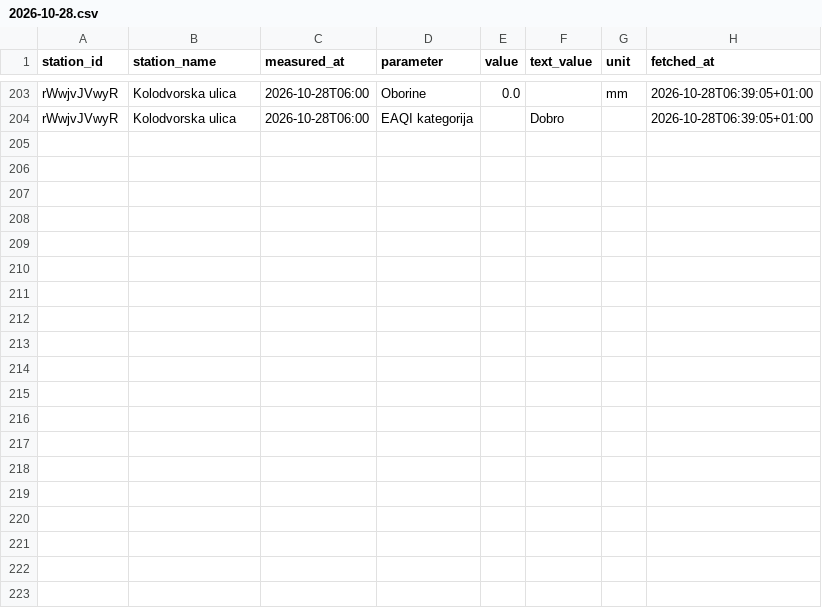
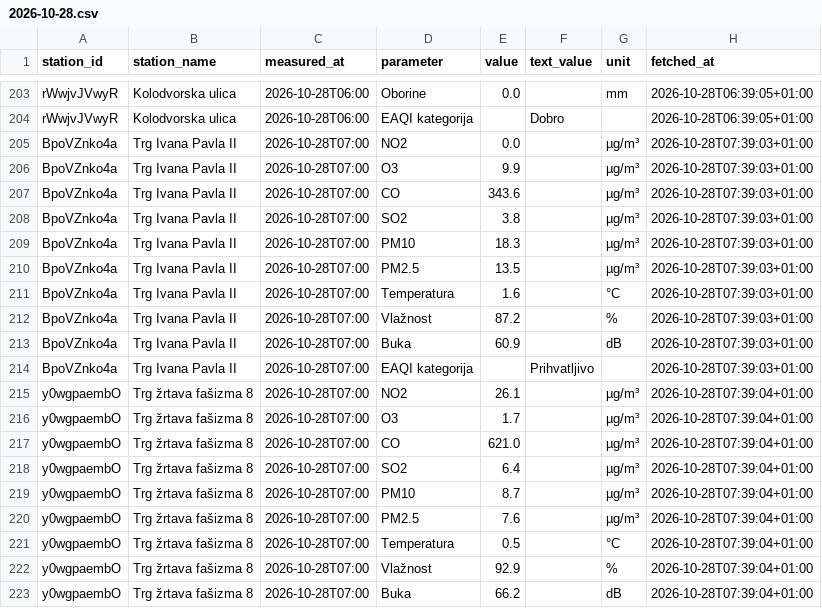
Before and after one commit to vgalicc/HomeAirQuality, a CSV file: data/2026/10/2026-10-28.csv, drawn as a sheet; only a part is shown, gaps mark what is left out; the diff covers the shown part only.

Commit message:
Očitanje 2026-10-28 06:39 UTC

```diff
--- a/data/2026/10/2026-10-28.csv
+++ b/data/2026/10/2026-10-28.csv
@@ -204 +204,20 @@ rWwjvJVwyR,Kolodvorska ulica,2026-10-28T06:00,Oborine,0.0,,mm,2026-10-28T06:39:0
 rWwjvJVwyR,Kolodvorska ulica,2026-10-28T06:00,EAQI kategorija,,Dobro,,2026-10-28T06:39:05+01:00
+BpoVZnko4a,Trg Ivana Pavla II,2026-10-28T07:00,NO2,0.0,,µg/m³,2026-10-28T07:39:03+01:00
+BpoVZnko4a,Trg Ivana Pavla II,2026-10-28T07:00,O3,9.9,,µg/m³,2026-10-28T07:39:03+01:00
+BpoVZnko4a,Trg Ivana Pavla II,2026-10-28T07:00,CO,343.6,,µg/m³,2026-10-28T07:39:03+01:00
+BpoVZnko4a,Trg Ivana Pavla II,2026-10-28T07:00,SO2,3.8,,µg/m³,2026-10-28T07:39:03+01:00
+BpoVZnko4a,Trg Ivana Pavla II,2026-10-28T07:00,PM10,18.3,,µg/m³,2026-10-28T07:39:03+01:00
+BpoVZnko4a,Trg Ivana Pavla II,2026-10-28T07:00,PM2.5,13.5,,µg/m³,2026-10-28T07:39:03+01:00
+BpoVZnko4a,Trg Ivana Pavla II,2026-10-28T07:00,Temperatura,1.6,,°C,2026-10-28T07:39:03+01:00
+BpoVZnko4a,Trg Ivana Pavla II,2026-10-28T07:00,Vlažnost,87.2,,%,2026-10-28T07:39:03+01:00
+BpoVZnko4a,Trg Ivana Pavla II,2026-10-28T07:00,Buka,60.9,,dB,2026-10-28T07:39:03+01:00
+BpoVZnko4a,Trg Ivana Pavla II,2026-10-28T07:00,EAQI kategorija,,Prihvatljivo,,2026-10-28T07:39:03+01:00
+y0wgpaembO,Trg žrtava fašizma 8,2026-10-28T07:00,NO2,26.1,,µg/m³,2026-10-28T07:39:04+01:00
+y0wgpaembO,Trg žrtava fašizma 8,2026-10-28T07:00,O3,1.7,,µg/m³,2026-10-28T07:39:04+01:00
+y0wgpaembO,Trg žrtava fašizma 8,2026-10-28T07:00,CO,621.0,,µg/m³,2026-10-28T07:39:04+01:00
+y0wgpaembO,Trg žrtava fašizma 8,2026-10-28T07:00,SO2,6.4,,µg/m³,2026-10-28T07:39:04+01:00
+y0wgpaembO,Trg žrtava fašizma 8,2026-10-28T07:00,PM10,8.7,,µg/m³,2026-10-28T07:39:04+01:00
+y0wgpaembO,Trg žrtava fašizma 8,2026-10-28T07:00,PM2.5,7.6,,µg/m³,2026-10-28T07:39:04+01:00
+y0wgpaembO,Trg žrtava fašizma 8,2026-10-28T07:00,Temperatura,0.5,,°C,2026-10-28T07:39:04+01:00
+y0wgpaembO,Trg žrtava fašizma 8,2026-10-28T07:00,Vlažnost,92.9,,%,2026-10-28T07:39:04+01:00
+y0wgpaembO,Trg žrtava fašizma 8,2026-10-28T07:00,Buka,66.2,,dB,2026-10-28T07:39:04+01:00
```
Also changed, not shown: 10 added rows elsewhere in this file.
